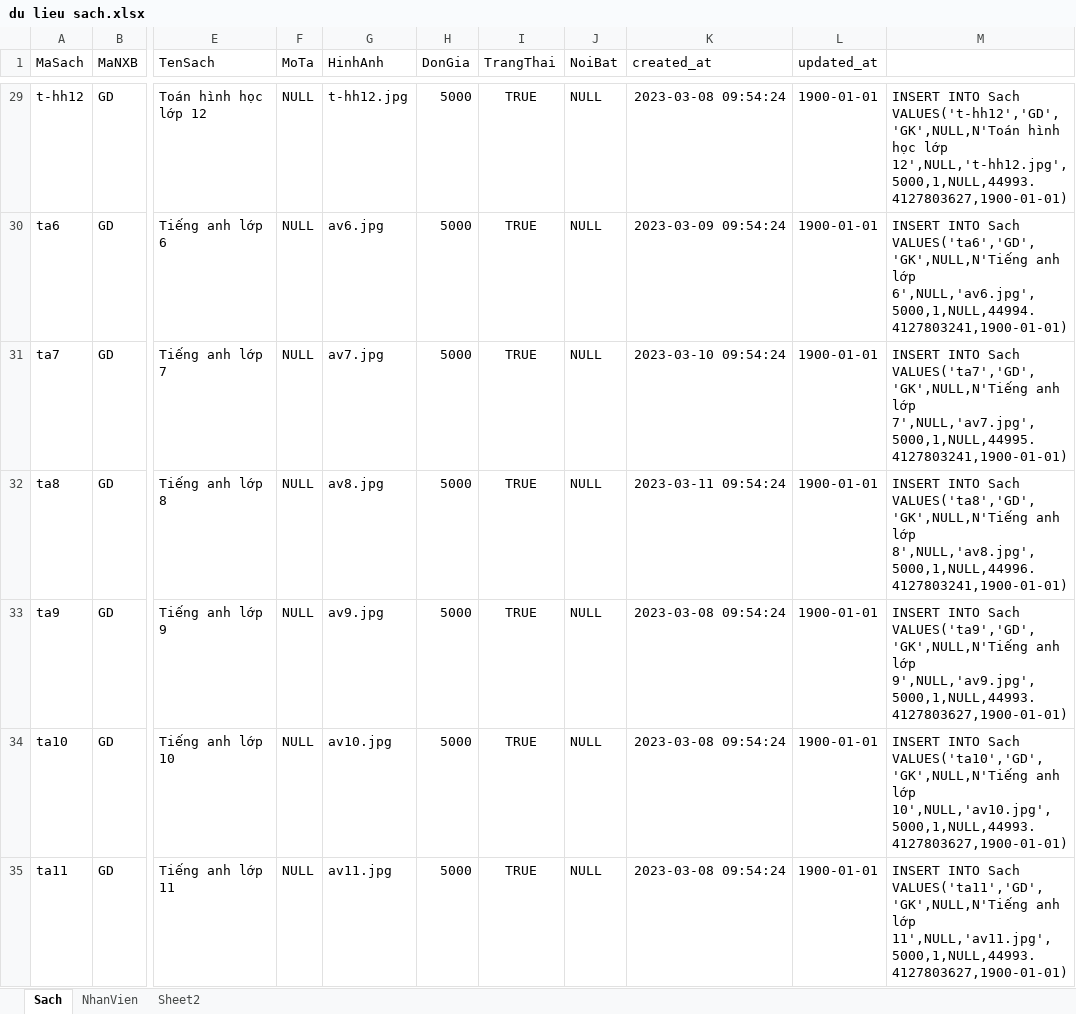
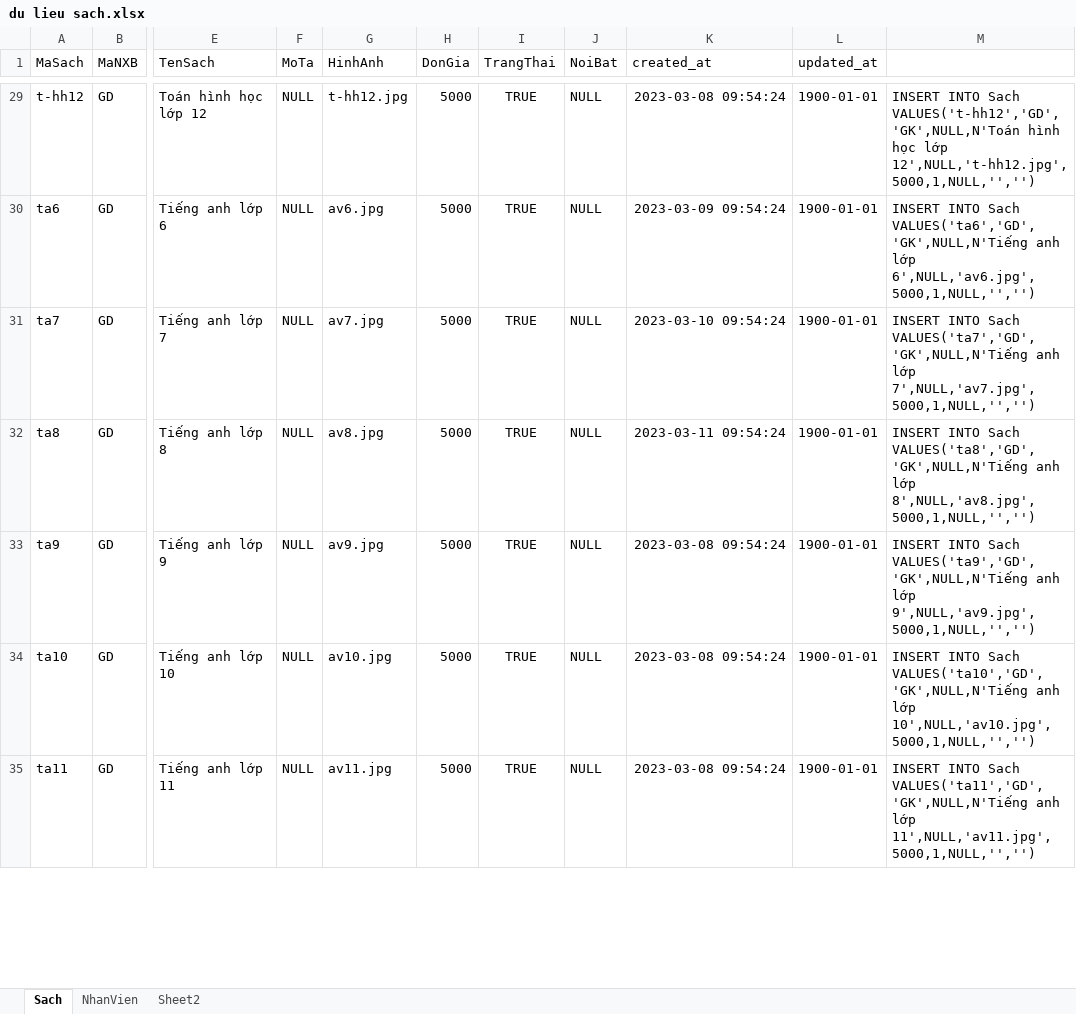
Before and after one commit to HoangLong253/DATN, an Excel workbook: du lieu sach.xlsx, sheet Sach, drawn as a sheet; only a part is shown, gaps mark what is left out; values as stored, in another font and other column widths than the file's, no borders; the diff covers the shown part only; the diff names each change by its address in the sheet, - before the commit and + after, or states it on an @@ line.

```diff
--- a/du lieu sach.xlsx (sheet Sach)
+++ b/du lieu sach.xlsx (sheet Sach)
-M29: …học lớp 12',NULL,'t-hh12.jpg',5000,1,NULL,44993.4127803627,1900-01-01)
+M29: …học lớp 12',NULL,'t-hh12.jpg',5000,1,NULL,'','')
-M30: …anh lớp 6',NULL,'av6.jpg',5000,1,NULL,44994.4127803241,1900-01-01)
+M30: …anh lớp 6',NULL,'av6.jpg',5000,1,NULL,'','')
-M31: …anh lớp 7',NULL,'av7.jpg',5000,1,NULL,44995.4127803241,1900-01-01)
+M31: …anh lớp 7',NULL,'av7.jpg',5000,1,NULL,'','')
-M32: …anh lớp 8',NULL,'av8.jpg',5000,1,NULL,44996.4127803241,1900-01-01)
+M32: …anh lớp 8',NULL,'av8.jpg',5000,1,NULL,'','')
-M33: …anh lớp 9',NULL,'av9.jpg',5000,1,NULL,44993.4127803627,1900-01-01)
+M33: …anh lớp 9',NULL,'av9.jpg',5000,1,NULL,'','')
-M34: …anh lớp 10',NULL,'av10.jpg',5000,1,NULL,44993.4127803627,1900-01-01)
+M34: …anh lớp 10',NULL,'av10.jpg',5000,1,NULL,'','')
-M35: …anh lớp 11',NULL,'av11.jpg',5000,1,NULL,44993.4127803627,1900-01-01)
+M35: …anh lớp 11',NULL,'av11.jpg',5000,1,NULL,'','')
```
Also changed, not shown: 82 edited cells elsewhere in this sheet, 2 other files.
